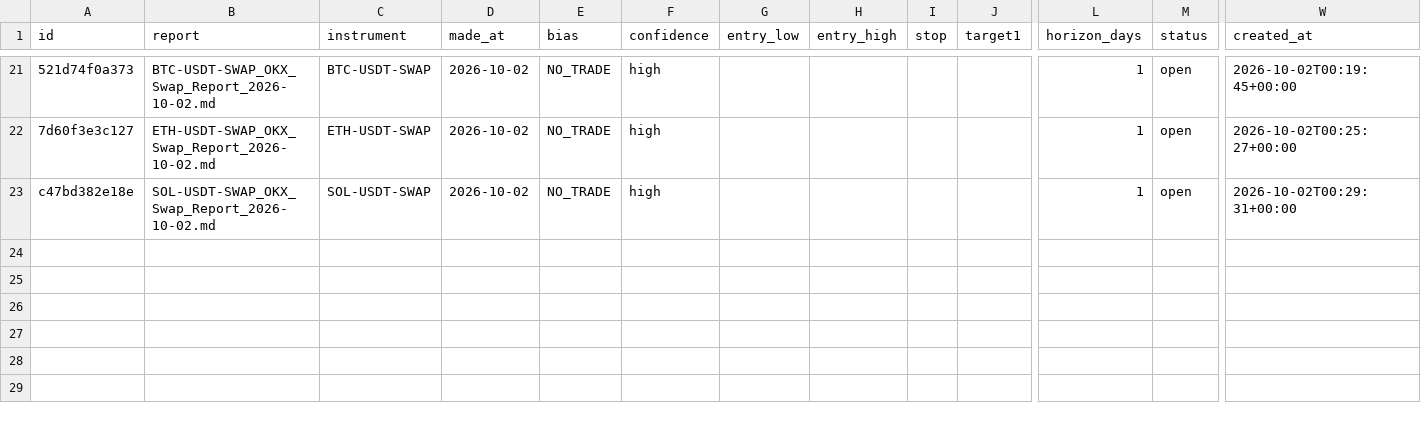
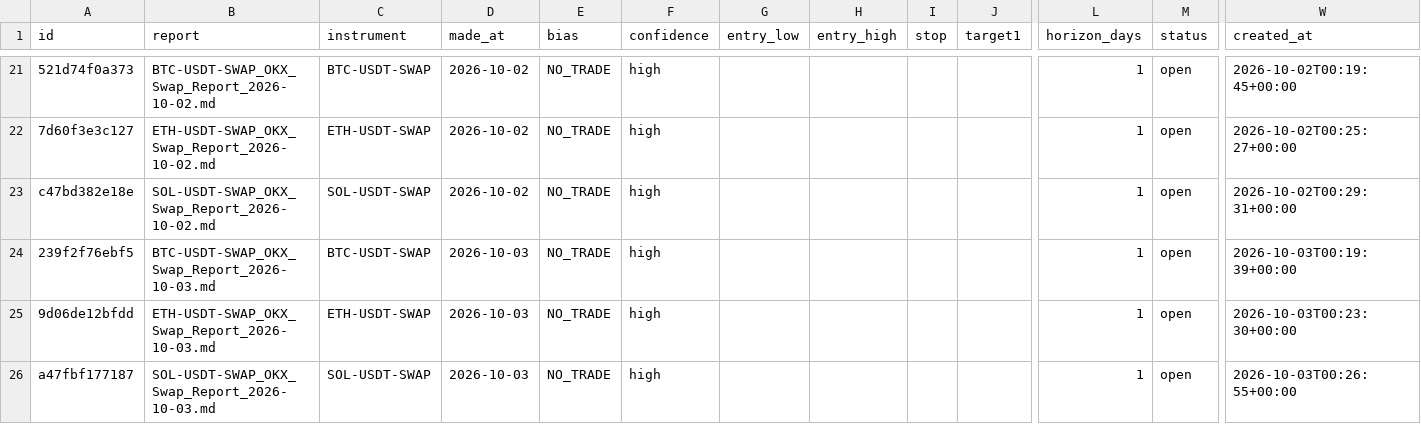
Before and after one commit to crypmiy/vibe-trading-okx-futures, a CSV file: research/forecasts.csv, drawn as a sheet; only a part is shown, gaps mark what is left out; rows hold the shown columns only; the diff names each change by its address in the sheet, - before the commit and + after, or states it on an @@ line.

Commit message:
Research cycle 2026-10-03: BTC-USDT-SWAP ETH-USDT-SWAP SOL-USDT-SWAP

```diff
--- a/research/forecasts.csv
+++ b/research/forecasts.csv
+row 24: 239f2f76ebf5 | BTC-USDT-SWAP_OKX_Swap_Report_2026-10-03.md | BTC-USDT-SWAP | 2026-10-03 | NO_TRADE | high |  |  |  |  | 1 | open | 2026-10-03T00:19:39+00:00
+row 25: 9d06de12bfdd | ETH-USDT-SWAP_OKX_Swap_Report_2026-10-03.md | ETH-USDT-SWAP | 2026-10-03 | NO_TRADE | high |  |  |  |  | 1 | open | 2026-10-03T00:23:30+00:00
+row 26: a47fbf177187 | SOL-USDT-SWAP_OKX_Swap_Report_2026-10-03.md | SOL-USDT-SWAP | 2026-10-03 | NO_TRADE | high |  |  |  |  | 1 | open | 2026-10-03T00:26:55+00:00
```
Also changed, not shown: 4 other files.
